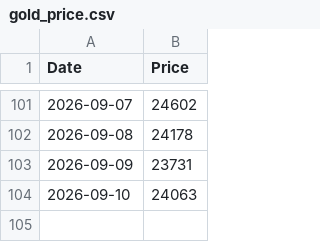
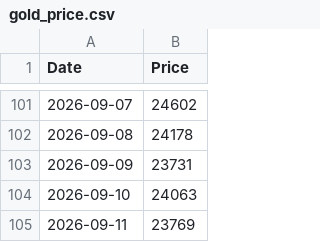
Before and after one commit to kaoru1018/gold_price_tracker, a CSV file: gold_price.csv, drawn as a sheet; only a part is shown, gaps mark what is left out.

```diff
--- a/gold_price.csv
+++ b/gold_price.csv
@@ -104 +104,2 @@
 2026-09-10,24063
+2026-09-11,23769
```
